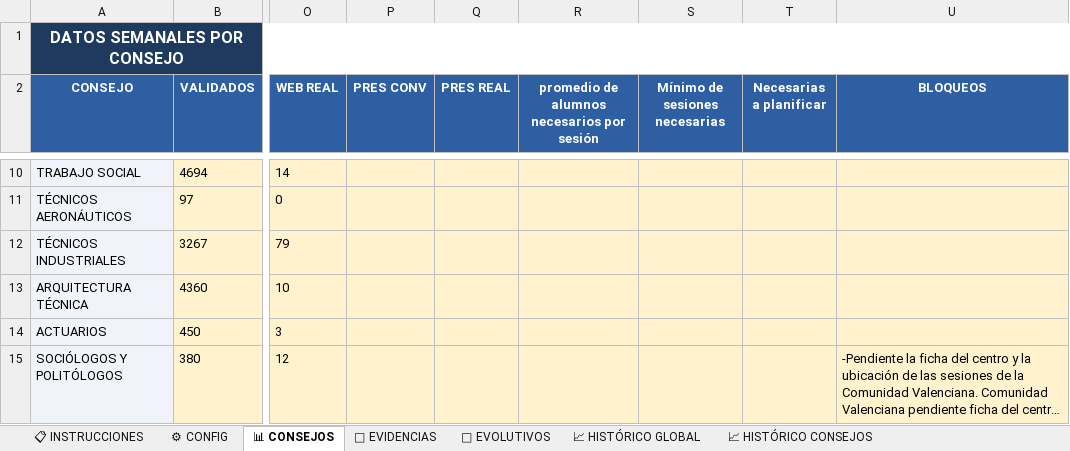
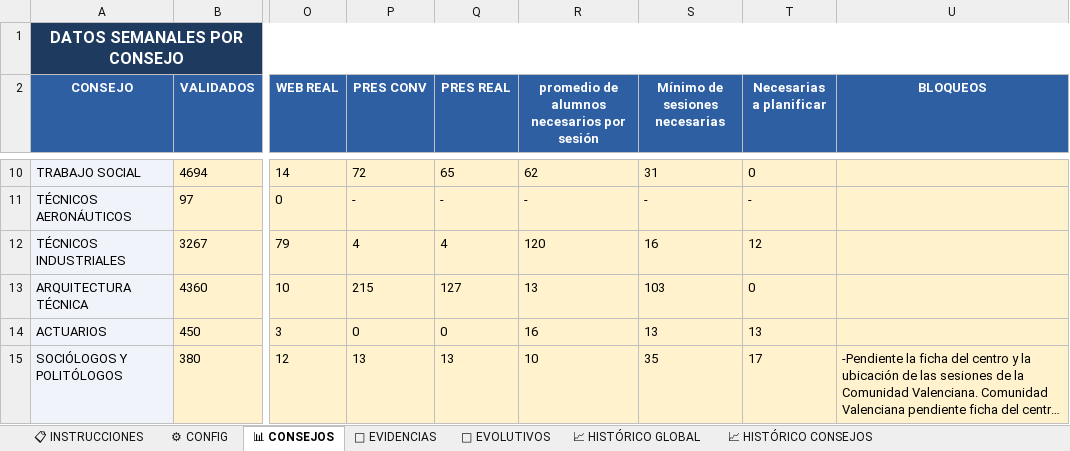
Before and after one commit to rinconrobertoj-oss/dashboard_V5, an Excel workbook: data/informe.xlsx, sheet 📊 CONSEJOS, drawn as a sheet; only a part is shown, gaps mark what is left out; long unchanged cells end in …; values as stored, in another font and other column widths than the file's, no borders; the diff covers the shown part only; the diff names each change by its address in the sheet, - before the commit and + after, or states it on an @@ line.

```diff
--- a/data/informe.xlsx (sheet 📊 CONSEJOS)
+++ b/data/informe.xlsx (sheet 📊 CONSEJOS)
-P10 (PRES CONV): (empty)
+P10 (PRES CONV): 72
-Q10 (PRES REAL): (empty)
+Q10 (PRES REAL): 65
-R10: (empty)
+R10: 62
-S10 (Mínimo de sesiones necesarias): (empty)
+S10 (Mínimo de sesiones necesarias): 31
-T10 (Necesarias a planificar): (empty)
+T10 (Necesarias a planificar): 0
-P11 (PRES CONV): (empty)
+P11 (PRES CONV): -
-Q11 (PRES REAL): (empty)
+Q11 (PRES REAL): -
-R11: (empty)
+R11: -
-S11 (Mínimo de sesiones necesarias): (empty)
+S11 (Mínimo de sesiones necesarias): -
-T11 (Necesarias a planificar): (empty)
+T11 (Necesarias a planificar): -
-P12 (PRES CONV): (empty)
+P12 (PRES CONV): 4
-Q12 (PRES REAL): (empty)
+Q12 (PRES REAL): 4
-R12: (empty)
+R12: 120
-S12 (Mínimo de sesiones necesarias): (empty)
+S12 (Mínimo de sesiones necesarias): 16
-T12 (Necesarias a planificar): (empty)
+T12 (Necesarias a planificar): 12
-P13 (PRES CONV): (empty)
+P13 (PRES CONV): 215
-Q13 (PRES REAL): (empty)
+Q13 (PRES REAL): 127
-R13: (empty)
+R13: 13
-S13 (Mínimo de sesiones necesarias): (empty)
+S13 (Mínimo de sesiones necesarias): 103
-T13 (Necesarias a planificar): (empty)
+T13 (Necesarias a planificar): 0
-P14 (PRES CONV): (empty)
+P14 (PRES CONV): 0
-Q14 (PRES REAL): (empty)
+Q14 (PRES REAL): 0
-R14: (empty)
+R14: 16
-S14 (Mínimo de sesiones necesarias): (empty)
+S14 (Mínimo de sesiones necesarias): 13
-T14 (Necesarias a planificar): (empty)
+T14 (Necesarias a planificar): 13
-P15 (PRES CONV): (empty)
+P15 (PRES CONV): 13
-Q15 (PRES REAL): (empty)
+Q15 (PRES REAL): 13
-R15: (empty)
+R15: 10
-S15 (Mínimo de sesiones necesarias): (empty)
+S15 (Mínimo de sesiones necesarias): 35
-T15 (Necesarias a planificar): (empty)
+T15 (Necesarias a planificar): 17
```
Also changed, not shown: 65 edited cells elsewhere in this sheet, 1 other file.
